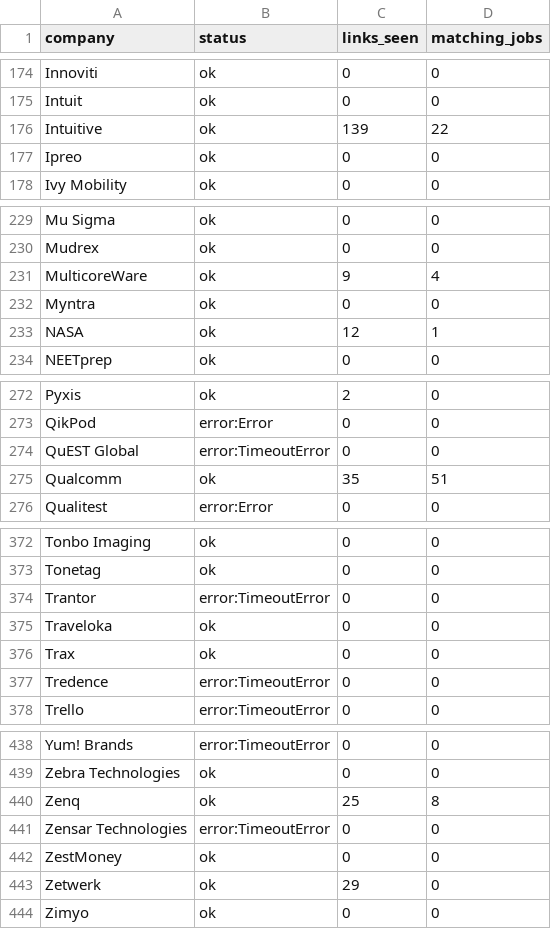
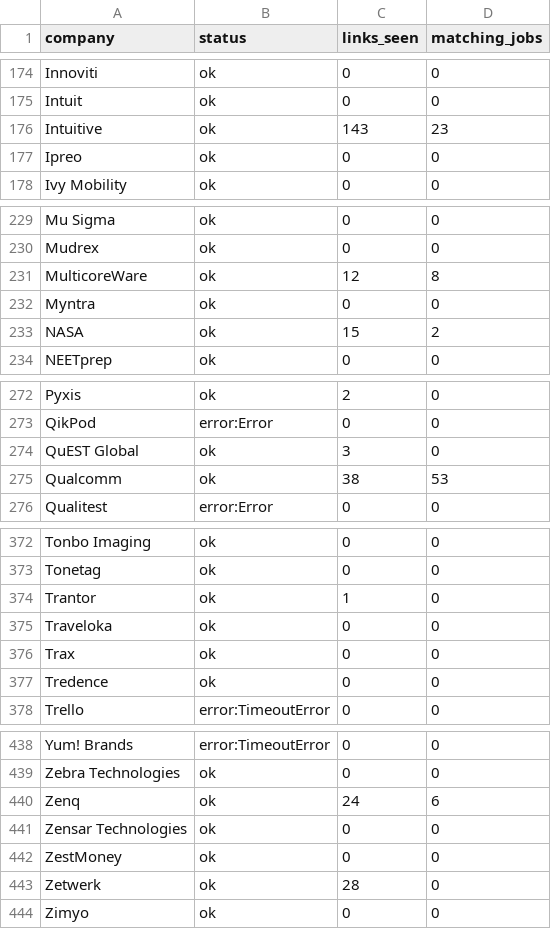
Before and after one commit to goodchai0/bot, a CSV file: crawl_report.csv, drawn as a sheet; only a part is shown, gaps mark what is left out; the diff covers the shown part only.

```diff
--- a/crawl_report.csv
+++ b/crawl_report.csv
@@ -175,3 +175,3 @@ Innoviti,ok,0,0
 Intuit,ok,0,0
-Intuitive,ok,139,22
+Intuitive,ok,143,23
 Ipreo,ok,0,0
@@ -230,5 +230,5 @@ Mu Sigma,ok,0,0
 Mudrex,ok,0,0
-MulticoreWare,ok,9,4
+MulticoreWare,ok,12,8
 Myntra,ok,0,0
-NASA,ok,12,1
+NASA,ok,15,2
 NEETprep,ok,0,0
@@ -273,4 +273,4 @@ Pyxis,ok,2,0
 QikPod,error:Error,0,0
-QuEST Global,error:TimeoutError,0,0
-Qualcomm,ok,35,51
+QuEST Global,ok,3,0
+Qualcomm,ok,38,53
 Qualitest,error:Error,0,0
@@ -373,6 +373,6 @@ Tonbo Imaging,ok,0,0
 Tonetag,ok,0,0
-Trantor,error:TimeoutError,0,0
+Trantor,ok,1,0
 Traveloka,ok,0,0
 Trax,ok,0,0
-Tredence,error:TimeoutError,0,0
+Tredence,ok,0,0
 Trello,error:TimeoutError,0,0
@@ -439,6 +439,6 @@ Yum! Brands,error:TimeoutError,0,0
 Zebra Technologies,ok,0,0
-Zenq,ok,25,8
-Zensar Technologies,error:TimeoutError,0,0
+Zenq,ok,24,6
+Zensar Technologies,ok,0,0
 ZestMoney,ok,0,0
-Zetwerk,ok,29,0
+Zetwerk,ok,28,0
 Zimyo,ok,0,0
```
Also changed, not shown: 37 edited cells elsewhere in this file, new_jobs.csv, 6 other files.
